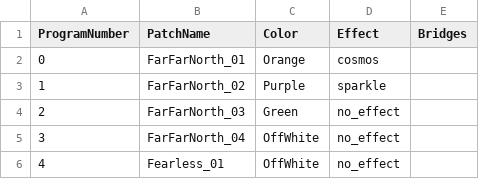
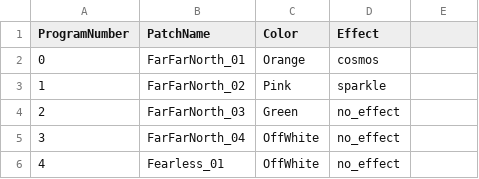
Before and after one commit to jcpst/MidiHueInterface, a CSV file: presets.csv, drawn as a sheet; only a part is shown.

Commit message:
Fix

```diff
--- a/presets.csv
+++ b/presets.csv
@@ -1,4 +1,4 @@
-ProgramNumber,PatchName,Color,Effect,Bridges
+ProgramNumber,PatchName,Color,Effect
 0,FarFarNorth_01,Orange,cosmos
-1,FarFarNorth_02,Purple,sparkle
+1,FarFarNorth_02,Pink,sparkle
 2,FarFarNorth_03,Green,no_effect
```
